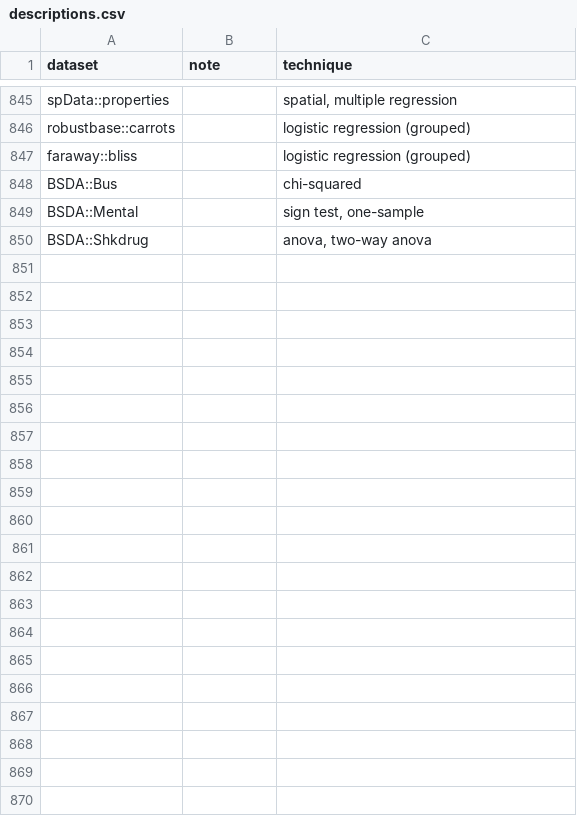
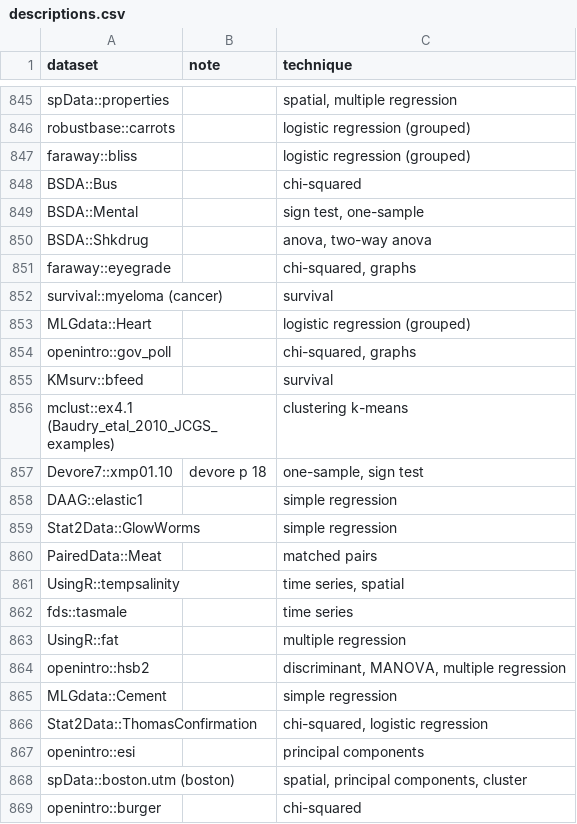
Before and after one commit to nxskok/datasets-all, a CSV file: descriptions.csv, drawn as a sheet; only a part is shown, gaps mark what is left out.

```diff
--- a/descriptions.csv
+++ b/descriptions.csv
@@ -850 +850,20 @@ BSDA::Mental,,"sign test, one-sample",,
 BSDA::Shkdrug,,"anova, two-way anova",,
+faraway::eyegrade,,"chi-squared, graphs",,
+survival::myeloma (cancer),,survival,,
+MLGdata::Heart,,logistic regression (grouped),,
+openintro::gov_poll,,"chi-squared, graphs",,
+KMsurv::bfeed,,survival,,
+mclust::ex4.1 (Baudry_etal_2010_JCGS_examples),,clustering k-means,,
+Devore7::xmp01.10,devore p 18,"one-sample, sign test",,
+DAAG::elastic1,,simple regression,,
+Stat2Data::GlowWorms,,simple regression,,
+PairedData::Meat,,matched pairs,,
+UsingR::tempsalinity,,"time series, spatial",,
+fds::tasmale,,time series,,
+UsingR::fat,,multiple regression,,
+openintro::hsb2,,"discriminant, MANOVA, multiple regression",,
+MLGdata::Cement,,simple regression,,
+Stat2Data::ThomasConfirmation,,"chi-squared, logistic regression",,
+openintro::esi,,principal components,,
+spData::boston.utm (boston),,"spatial, principal components, cluster",,
+openintro::burger,,chi-squared,,
```
Also changed, not shown: 2 other files.
